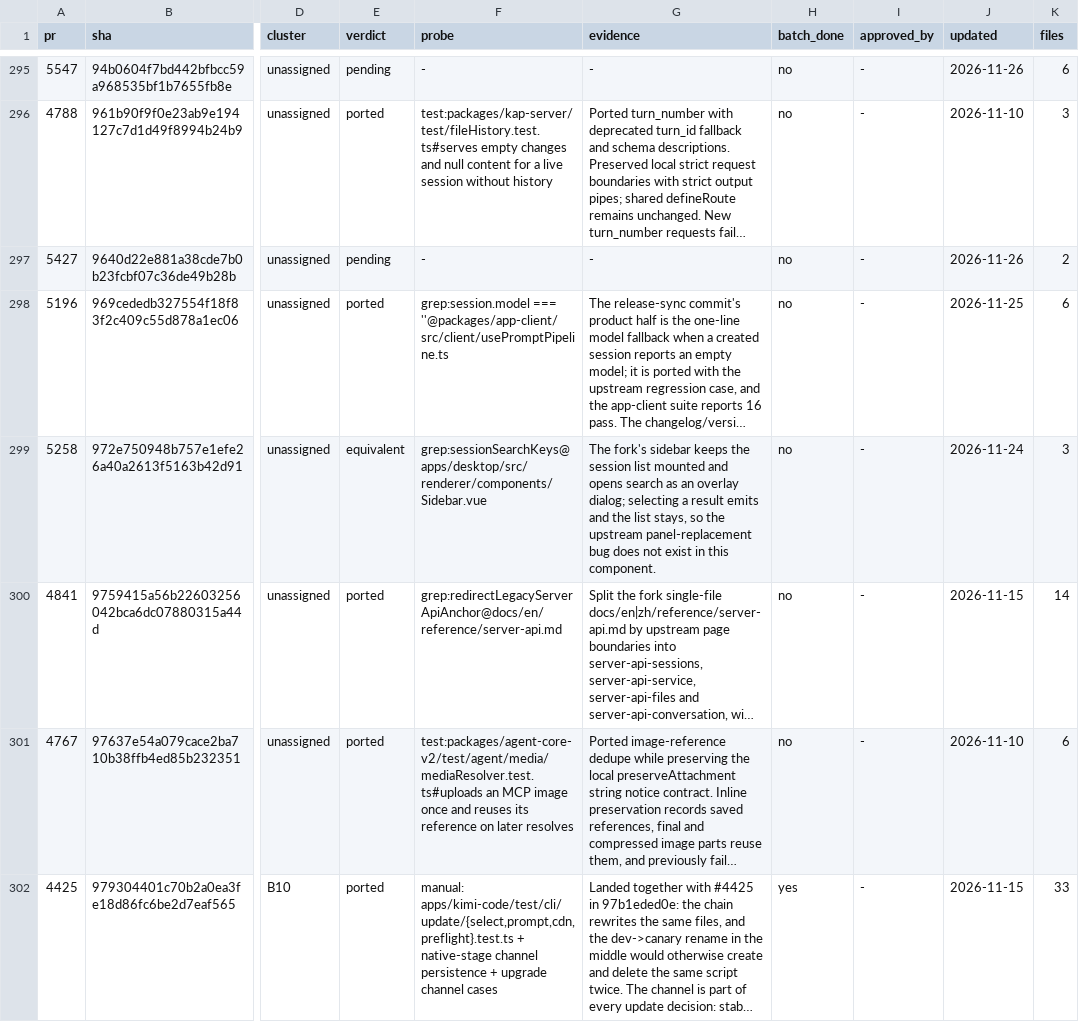
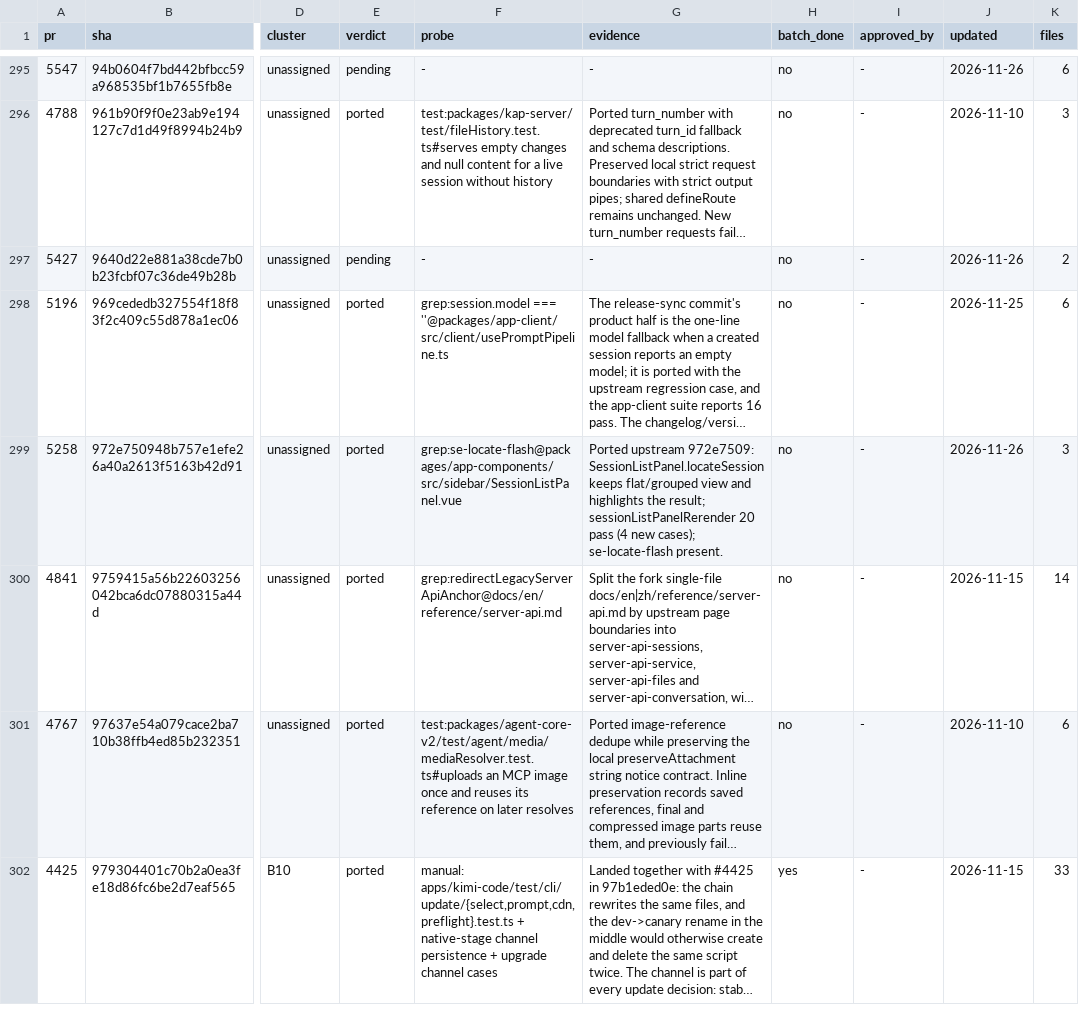
Before and after one commit to 7723qqq/kimi-code, a TSV file: .upstream/ledger.tsv, drawn as a sheet; only a part is shown, gaps mark what is left out; long unchanged cells end in …; the diff names each change by its address in the sheet, - before the commit and + after, or states it on an @@ line.

Commit message:
fix(sidebar): preserve the list view when opening a session from search
Port upstream 972e7509 (#5258): locateSession keeps the flat or grouped view instead of replacing it, scrolls to the rendered row, and flashes it. The upstream regression test covers flat, grouped, off-page and pinned cases.

The ledger row was marked equivalent with a probe aimed at the desktop Sidebar; the shared app-components component was still at the pre-image. Replace the probe with se-locate-flash in SessionListPanel.vue and mark the row ported.

Verified: app-components sessionListPanelRerender 20 pass (4 new cases); check:no-comments clean.

```diff
--- a/.upstream/ledger.tsv
+++ b/.upstream/ledger.tsv
-E299 (verdict): equivalent
+E299 (verdict): ported
-F299 (probe): grep:sessionSearchKeys@apps/desktop/src/renderer/components/Sidebar.vue
+F299 (probe): grep:se-locate-flash@packages/app-components/src/sidebar/SessionListPanel.vue
-G299 (evidence): The fork's sidebar keeps the session list mounted and opens search as an overlay dialog; selecting a result emits and the list stays, so the upstream panel-replacement bug does not exist in this component.
+G299 (evidence): Ported upstream 972e7509: SessionListPanel.locateSession keeps flat/grouped view and highlights the result; sessionListPanelRerender 20 pass (4 new cases); se-locate-flash present.
-J299 (updated): 2026-11-24
+J299 (updated): 2026-11-26
```
Also changed, not shown: 3 other files.
